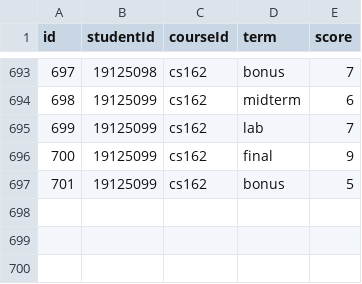
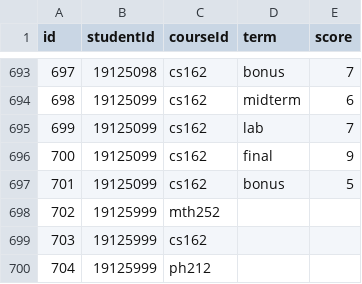
Before and after one commit to ngoccuongpvc/SCFC, a CSV file: database/ScoreList.csv, drawn as a sheet; only a part is shown, gaps mark what is left out.

Commit message:
Fixed class operations + fixed typo

```diff
--- a/database/ScoreList.csv
+++ b/database/ScoreList.csv
@@ -697 +697,4 @@ id,studentId,courseId,term,score
 701,19125099,cs162,bonus,5
+702,19125999,mth252,,
+703,19125999,cs162,,
+704,19125999,ph212,,
```
Also changed, not shown: database/Account.csv, database/CheckInList.csv, 5 other files.
